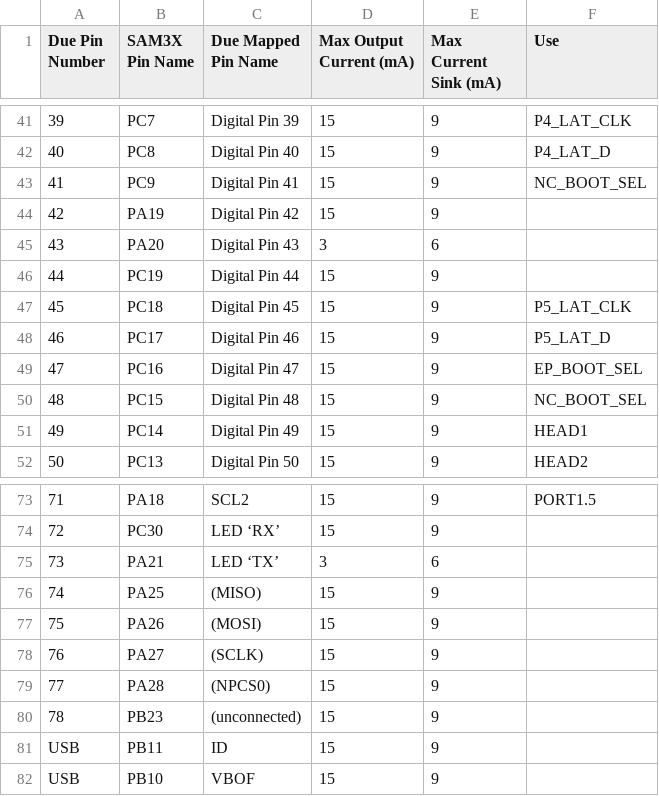
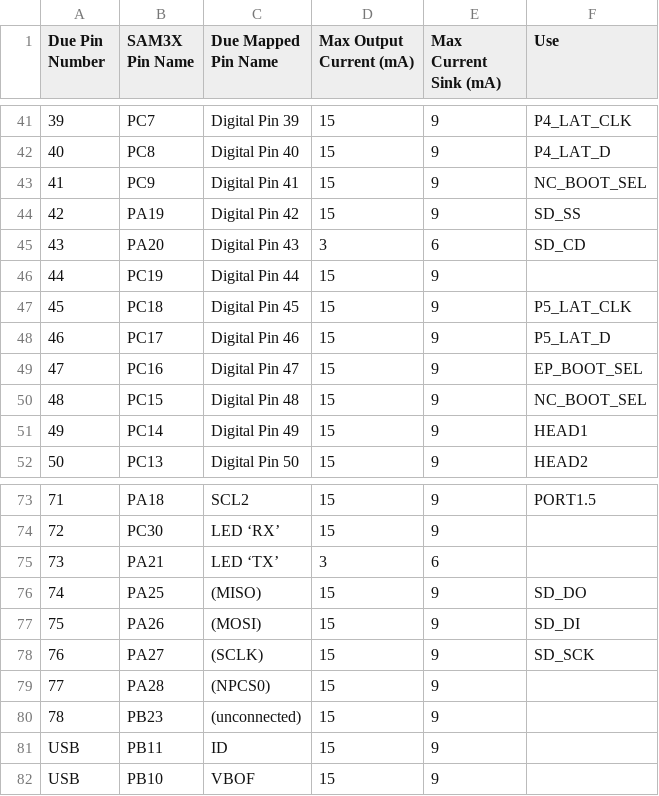
Before and after one commit to waggle-sensor/wagman, a CSV file: v4/Wagman_V4_Atmel_Pin_Mapping.csv, drawn as a sheet; only a part is shown, gaps mark what is left out.

Commit message:
Update Wagman_V4_Atmel_Pin_Mapping.csv

```diff
--- a/v4/Wagman_V4_Atmel_Pin_Mapping.csv
+++ b/v4/Wagman_V4_Atmel_Pin_Mapping.csv
@@ -43,4 +43,4 @@
 41,"PC9","Digital Pin 41",15,9,"NC_BOOT_SEL"
-42,"PA19","Digital Pin 42",15,9,
-43,"PA20","Digital Pin 43",3,6,
+42,"PA19","Digital Pin 42",15,9,"SD_SS"
+43,"PA20","Digital Pin 43",3,6,"SD_CD"
 44,"PC19","Digital Pin 44",15,9,
@@ -75,5 +75,5 @@
 73,"PA21","LED ‘TX’",3,6,
-74,"PA25","(MISO)",15,9,
-75,"PA26","(MOSI)",15,9,
-76,"PA27","(SCLK)",15,9,
+74,"PA25","(MISO)",15,9,SD_DO
+75,"PA26","(MOSI)",15,9,SD_DI
+76,"PA27","(SCLK)",15,9,SD_SCK
 77,"PA28","(NPCS0)",15,9,
```
